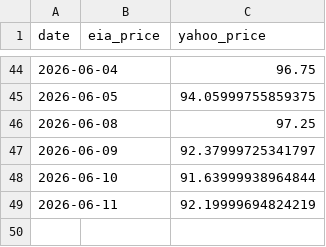
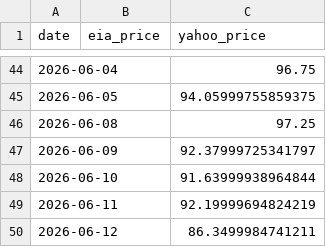
Before and after one commit to lucubratemagazine/oil-price-tracker, a CSV file: history.csv, drawn as a sheet; only a part is shown, gaps mark what is left out.

```diff
--- a/history.csv
+++ b/history.csv
@@ -49 +49,2 @@ date,eia_price,yahoo_price
 2026-06-11,,92.19999694824219
+2026-06-12,,86.3499984741211
```
Also changed, not shown: 3 other files.
